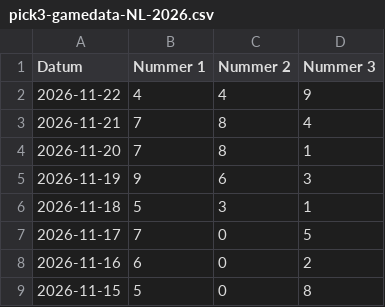
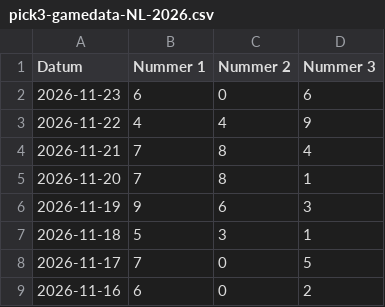
Before and after one commit to mcgunit/sequencePredictor, a CSV file: data/trainingData/pick3/pick3-gamedata-NL-2026.csv, drawn as a sheet; only a part is shown; the shorter side is filled out with more unchanged rows.

```diff
--- a/data/trainingData/pick3/pick3-gamedata-NL-2026.csv
+++ b/data/trainingData/pick3/pick3-gamedata-NL-2026.csv
@@ -1,2 +1,3 @@
 Datum;Nummer 1;Nummer 2;Nummer 3
+2026-11-23;6;0;6
 2026-11-22;4;4;9
```
Also changed, not shown: 6 other files.
